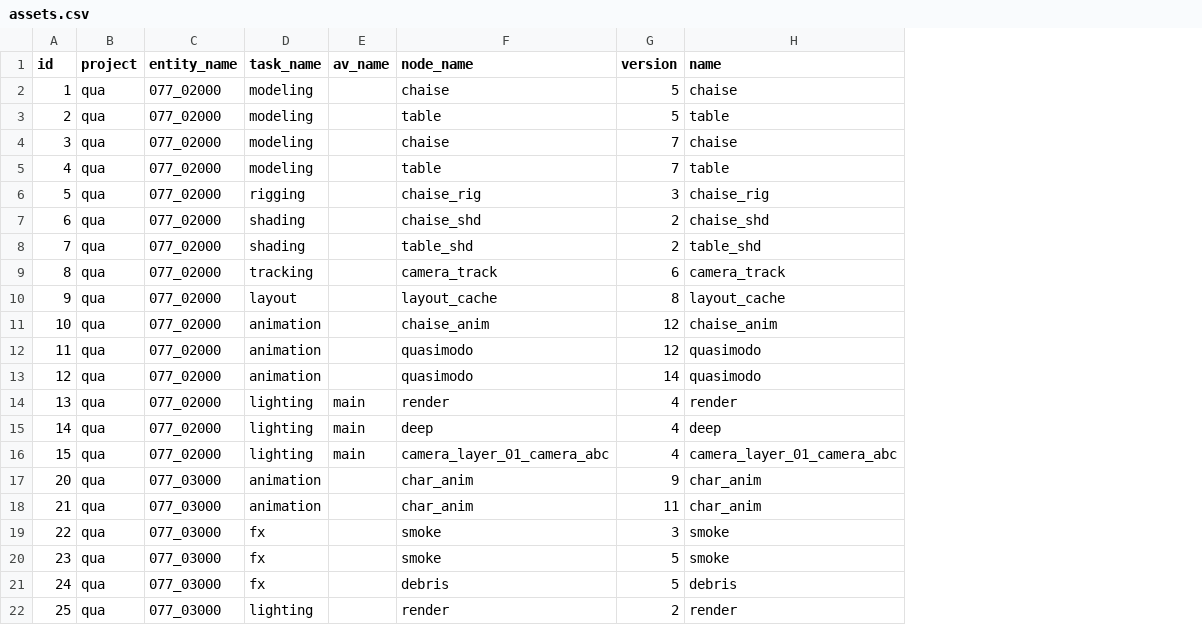
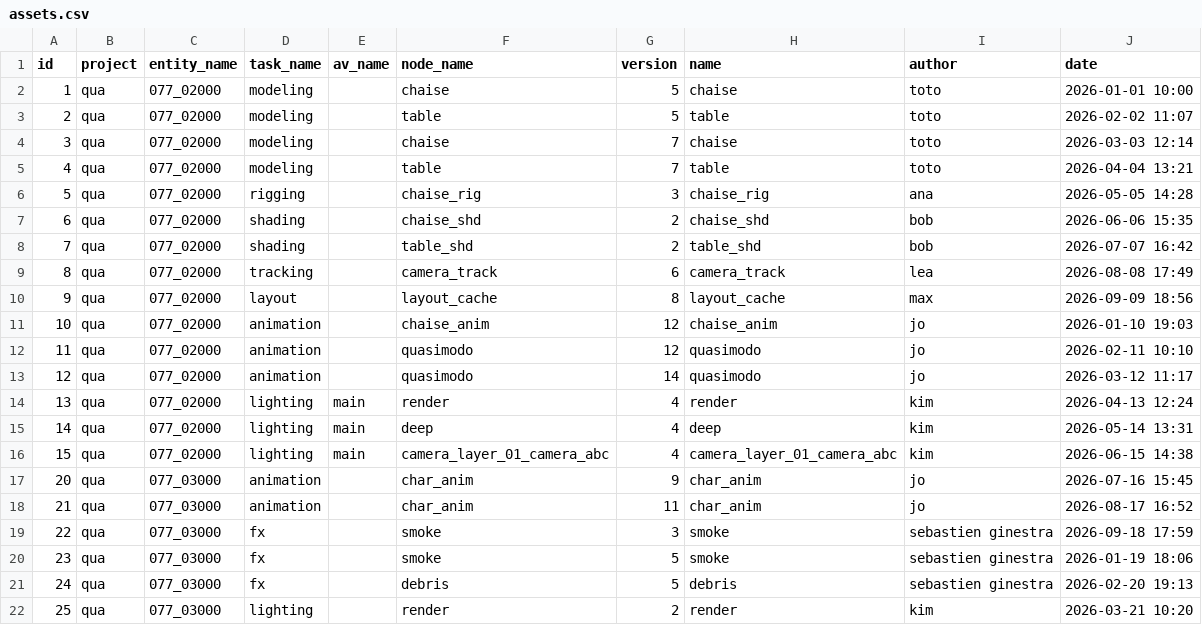
Before and after one commit to fguilianivfx/Hydra, a CSV file: sample_data/assets.csv, drawn as a sheet; the diff names each change by its address in the sheet, - before the commit and + after, or states it on an @@ line.

```diff
--- a/sample_data/assets.csv
+++ b/sample_data/assets.csv
+column I (author), rows 2-22: toto | toto | toto | toto | ana | bob | bob | lea | max | jo | jo | jo | kim | kim | kim | jo | jo | sebastien ginestra | sebastien ginestra | sebastien ginestra | kim
+column J (date), rows 2-22: 2026-01-01 10:00 | 2026-02-02 11:07 | 2026-03-03 12:14 | 2026-04-04 13:21 | 2026-05-05 14:28 | 2026-06-06 15:35 | 2026-07-07 16:42 | 2026-08-08 17:49 | 2026-09-09 18:56 | 2026-01-10 19:03 | 2026-02-11 10:10 | 2026-03-12 11:17 | 2026-04-13 12:24 | 2026-05-14 13:31 | 2026-06-15 14:38 | 2026-07-16 15:45 | 2026-08-17 16:52 | 2026-09-18 17:59 | 2026-01-19 18:06 | 2026-02-20 19:13 | 2026-03-21 10:20
```
Also changed, not shown: 4 other files.
